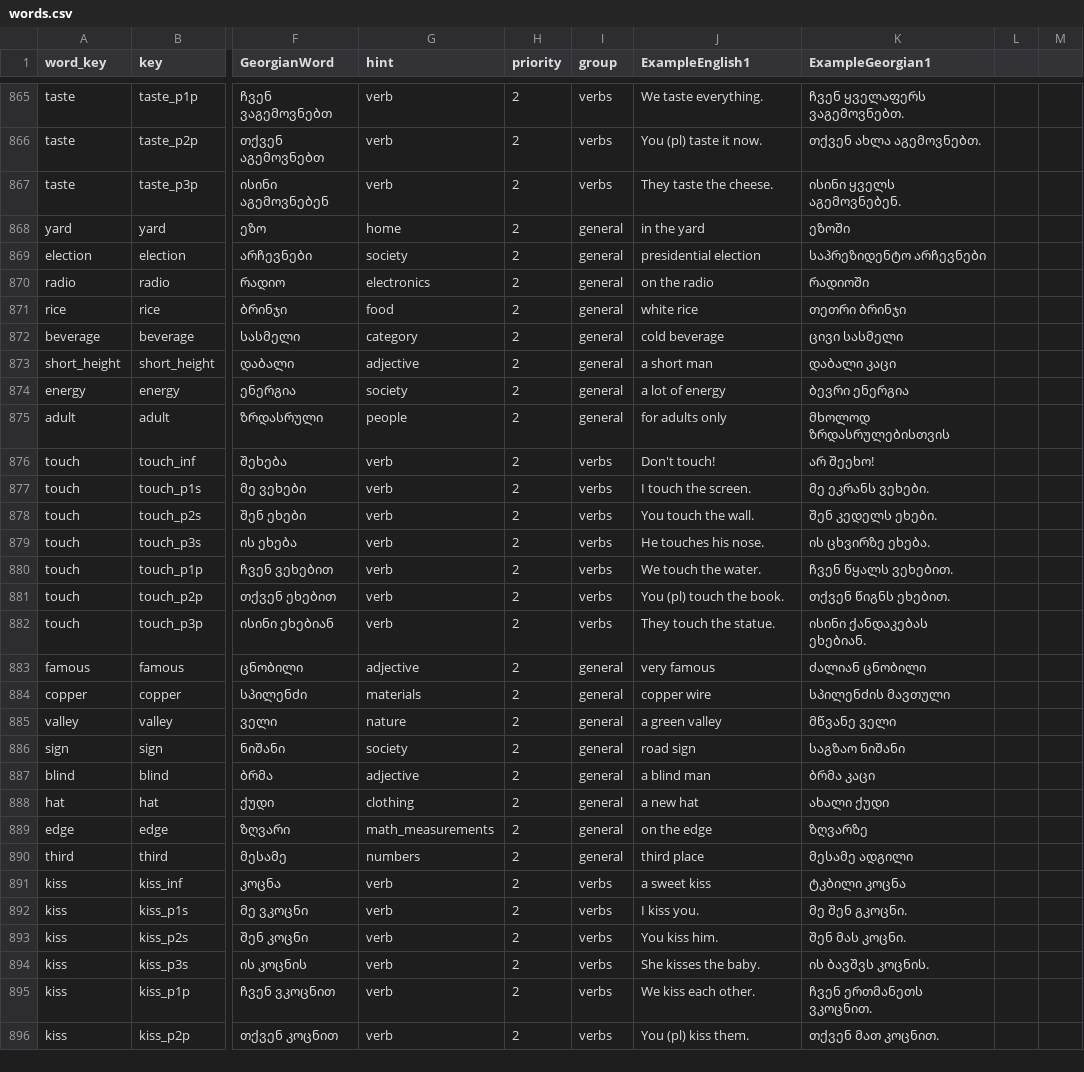
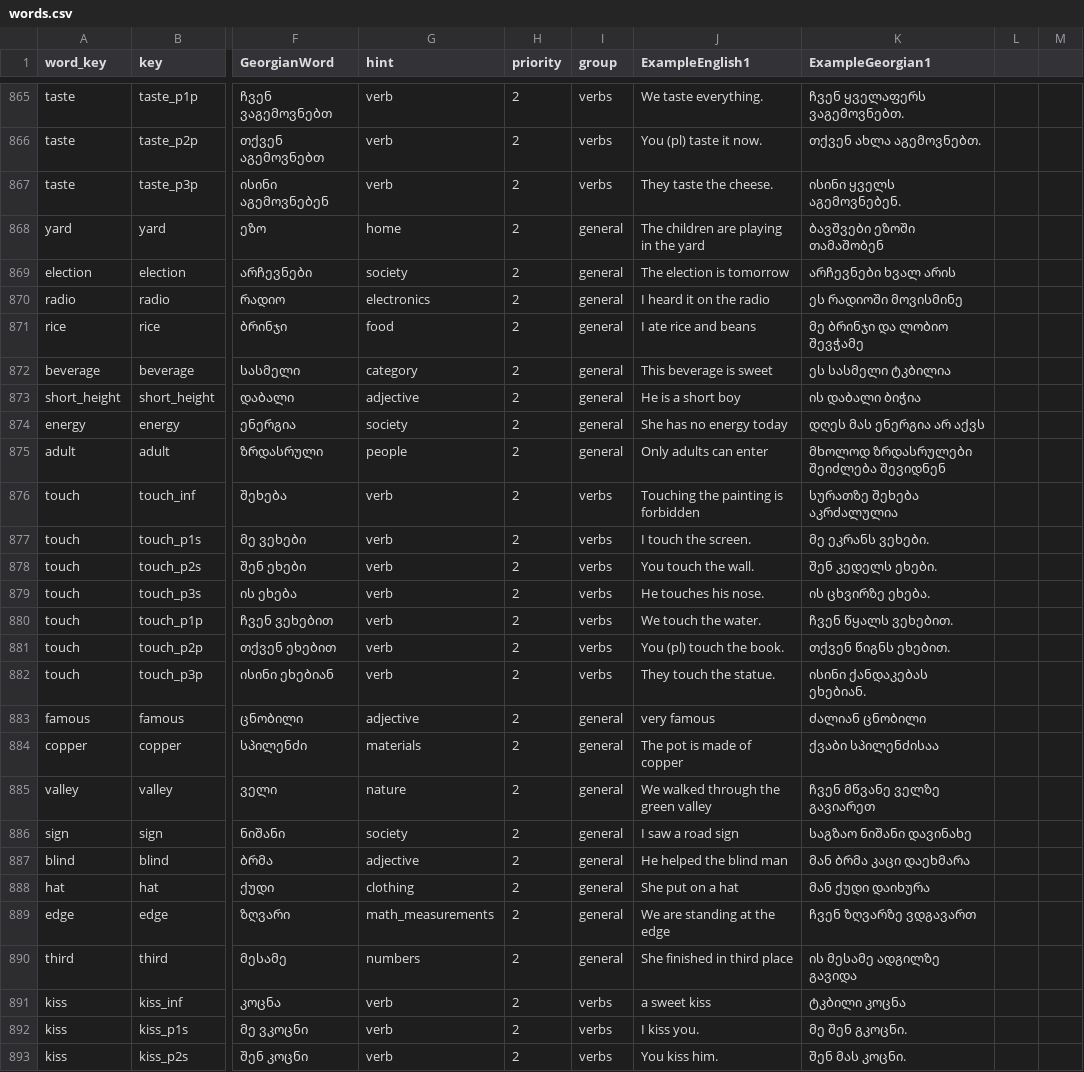
Before and after one commit to MarkMote/learn-georgian, a CSV file: public/words.csv, drawn as a sheet; only a part is shown, gaps mark what is left out; the shorter side is filled out with more unchanged rows; the diff covers the shown part only; the diff names each change by its address in the sheet, - before the commit and + after, or states it on an @@ line.

```diff
--- a/public/words.csv
+++ b/public/words.csv
-J868 (ExampleEnglish1): in the yard
+J868 (ExampleEnglish1): The children are playing in the yard
-K868 (ExampleGeorgian1): ეზოში
+K868 (ExampleGeorgian1): ბავშვები ეზოში თამაშობენ
-J869 (ExampleEnglish1): presidential election
+J869 (ExampleEnglish1): The election is tomorrow
-K869 (ExampleGeorgian1): საპრეზიდენტო არჩევნები
+K869 (ExampleGeorgian1): არჩევნები ხვალ არის
-J870 (ExampleEnglish1): on the radio
+J870 (ExampleEnglish1): I heard it on the radio
-K870 (ExampleGeorgian1): რადიოში
+K870 (ExampleGeorgian1): ეს რადიოში მოვისმინე
-J871 (ExampleEnglish1): white rice
+J871 (ExampleEnglish1): I ate rice and beans
-K871 (ExampleGeorgian1): თეთრი ბრინჯი
+K871 (ExampleGeorgian1): მე ბრინჯი და ლობიო შევჭამე
-J872 (ExampleEnglish1): cold beverage
+J872 (ExampleEnglish1): This beverage is sweet
-K872 (ExampleGeorgian1): ცივი სასმელი
+K872 (ExampleGeorgian1): ეს სასმელი ტკბილია
-J873 (ExampleEnglish1): a short man
+J873 (ExampleEnglish1): He is a short boy
-K873 (ExampleGeorgian1): დაბალი კაცი
+K873 (ExampleGeorgian1): ის დაბალი ბიჭია
-J874 (ExampleEnglish1): a lot of energy
+J874 (ExampleEnglish1): She has no energy today
-K874 (ExampleGeorgian1): ბევრი ენერგია
+K874 (ExampleGeorgian1): დღეს მას ენერგია არ აქვს
-J875 (ExampleEnglish1): for adults only
+J875 (ExampleEnglish1): Only adults can enter
-K875 (ExampleGeorgian1): მხოლოდ ზრდასრულებისთვის
+K875 (ExampleGeorgian1): მხოლოდ ზრდასრულები შეიძლება შევიდნენ
-J876 (ExampleEnglish1): Don't touch!
+J876 (ExampleEnglish1): Touching the painting is forbidden
-K876 (ExampleGeorgian1): არ შეეხო!
+K876 (ExampleGeorgian1): სურათზე შეხება აკრძალულია
-J884 (ExampleEnglish1): copper wire
+J884 (ExampleEnglish1): The pot is made of copper
-K884 (ExampleGeorgian1): სპილენძის მავთული
+K884 (ExampleGeorgian1): ქვაბი სპილენძისაა
-J885 (ExampleEnglish1): a green valley
+J885 (ExampleEnglish1): We walked through the green valley
-K885 (ExampleGeorgian1): მწვანე ველი
+K885 (ExampleGeorgian1): ჩვენ მწვანე ველზე გავიარეთ
-J886 (ExampleEnglish1): road sign
+J886 (ExampleEnglish1): I saw a road sign
-K886 (ExampleGeorgian1): საგზაო ნიშანი
+K886 (ExampleGeorgian1): საგზაო ნიშანი დავინახე
-J887 (ExampleEnglish1): a blind man
+J887 (ExampleEnglish1): He helped the blind man
-K887 (ExampleGeorgian1): ბრმა კაცი
+K887 (ExampleGeorgian1): მან ბრმა კაცი დაეხმარა
-J888 (ExampleEnglish1): a new hat
+J888 (ExampleEnglish1): She put on a hat
-K888 (ExampleGeorgian1): ახალი ქუდი
+K888 (ExampleGeorgian1): მან ქუდი დაიხურა
-J889 (ExampleEnglish1): on the edge
+J889 (ExampleEnglish1): We are standing at the edge
-K889 (ExampleGeorgian1): ზღვარზე
+K889 (ExampleGeorgian1): ჩვენ ზღვარზე ვდგავართ
-J890 (ExampleEnglish1): third place
+J890 (ExampleEnglish1): She finished in third place
-K890 (ExampleGeorgian1): მესამე ადგილი
+K890 (ExampleGeorgian1): ის მესამე ადგილზე გავიდა
```
Also changed, not shown: 141 edited cells elsewhere in this file.
